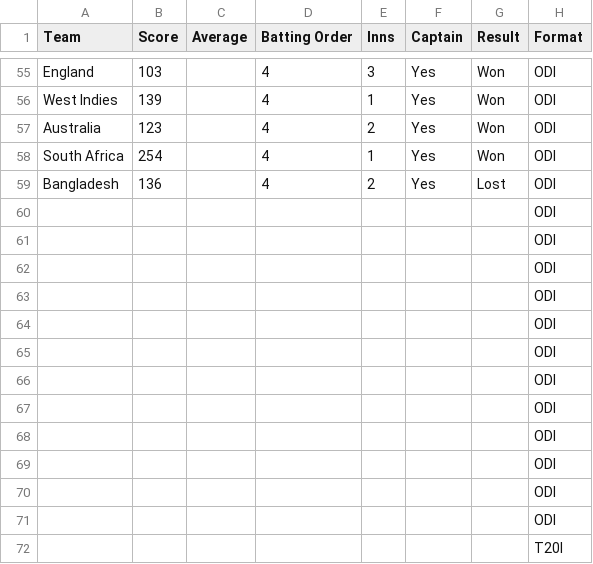
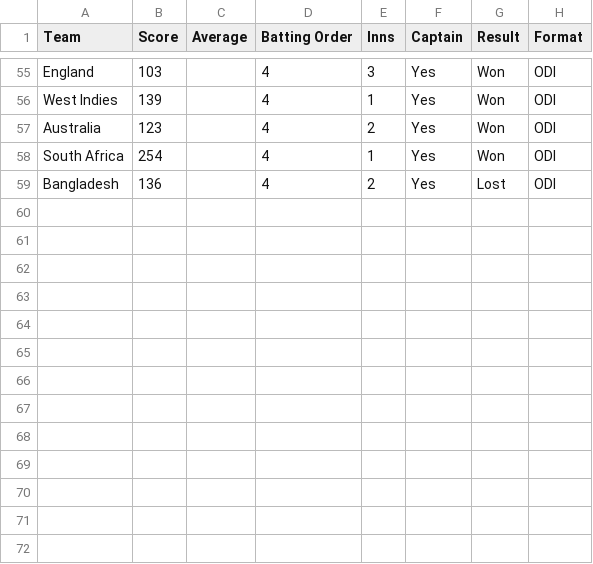
Before and after one commit to Hariharan1785/Machine_Learning, a CSV file: Virat_Kohli_Stats_Updated.csv, drawn as a sheet; only a part is shown, gaps mark what is left out; the diff names each change by its address in the sheet, - before the commit and + after, or states it on an @@ line.

Commit message:
Update Virat_Kohli_Stats_Updated.csv

```diff
--- a/Virat_Kohli_Stats_Updated.csv
+++ b/Virat_Kohli_Stats_Updated.csv
-row 60:  |  |  |  |  |  |  | ODI
-row 61:  |  |  |  |  |  |  | ODI
-row 62:  |  |  |  |  |  |  | ODI
-row 63:  |  |  |  |  |  |  | ODI
-row 64:  |  |  |  |  |  |  | ODI
-row 65:  |  |  |  |  |  |  | ODI
-row 66:  |  |  |  |  |  |  | ODI
-row 67:  |  |  |  |  |  |  | ODI
-row 68:  |  |  |  |  |  |  | ODI
-row 69:  |  |  |  |  |  |  | ODI
-row 70:  |  |  |  |  |  |  | ODI
-row 71:  |  |  |  |  |  |  | ODI
-row 72:  |  |  |  |  |  |  | T20I
```
